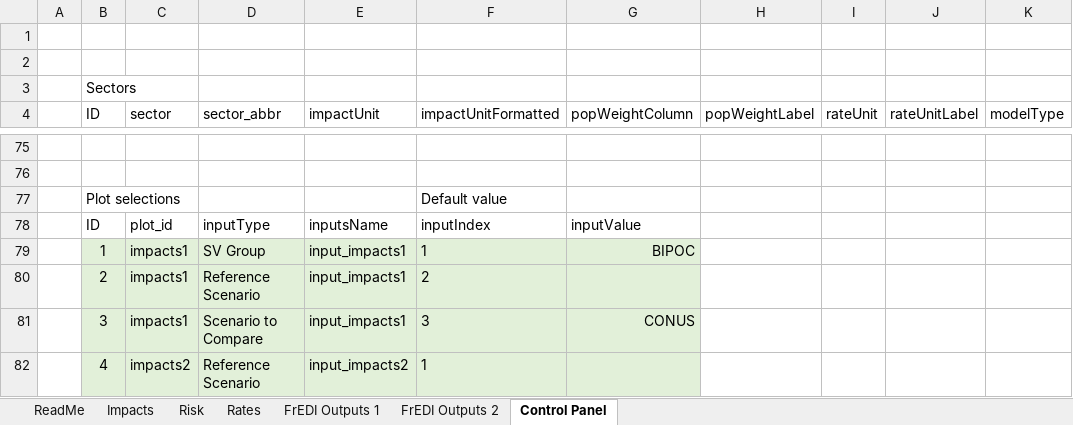
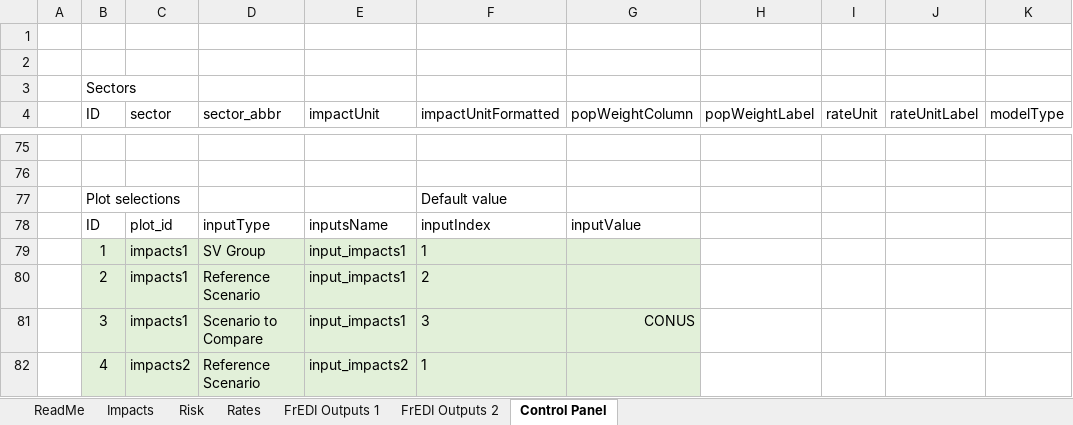
Before and after one commit to USEPA/FrEDI, an Excel workbook: FrEDI/inst/extdata/sv/FrEDI SV Graphics Template.xlsx, sheet Control Panel, drawn as a sheet; only a part is shown, gaps mark what is left out; values as stored, in another font and other column widths than the file's, no borders; table styles not drawn; the diff names each change by its address in the sheet, - before the commit and + after, or states it on an @@ line.

```diff
--- a/FrEDI/inst/extdata/sv/FrEDI SV Graphics Template.xlsx (sheet Control Panel)
+++ b/FrEDI/inst/extdata/sv/FrEDI SV Graphics Template.xlsx (sheet Control Panel)
-G79 (popWeightColumn): BIPOC
+G79 (popWeightColumn): (empty)
```
Also changed, not shown: sheet Impacts, sheet Rates, sheet Risk.
